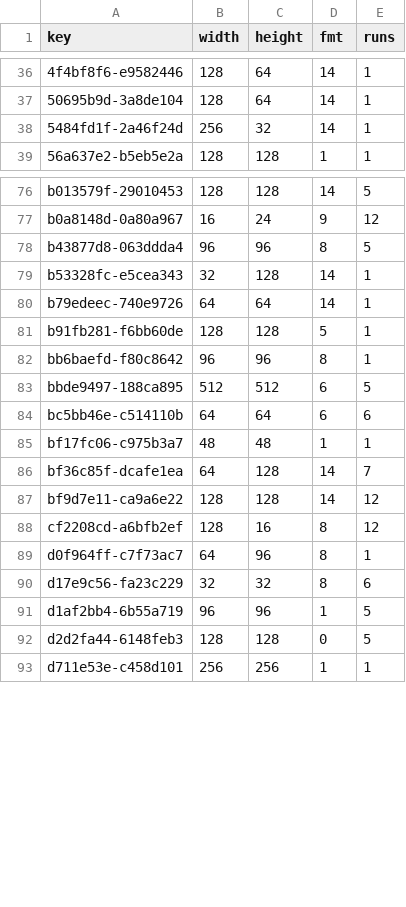
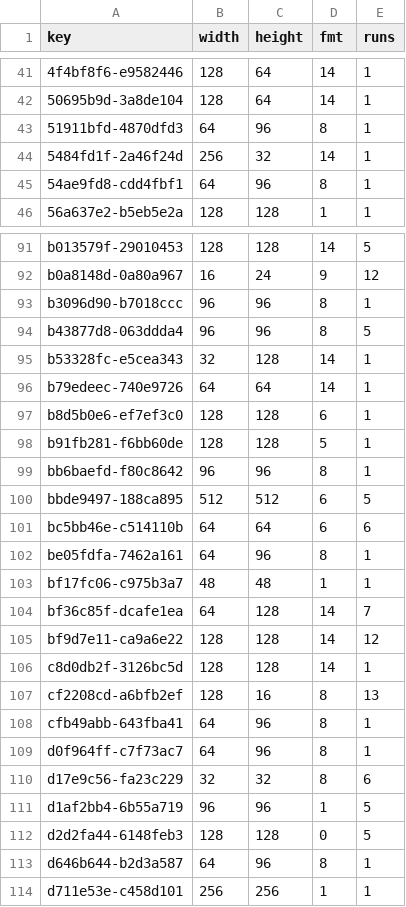
Before and after one commit to lamb2k/re4dc, a TSV file: port/dreamcast/tools/d367/vram/resident/r113.tsv, drawn as a sheet; only a part is shown, gaps mark what is left out; the diff covers the shown part only.

```diff
--- a/port/dreamcast/tools/d367/vram/resident/r113.tsv
+++ b/port/dreamcast/tools/d367/vram/resident/r113.tsv
@@ -37,3 +42,5 @@ key	width	height	fmt	runs
 50695b9d-3a8de104	128	64	14	1
+51911bfd-4870dfd3	64	96	8	1
 5484fd1f-2a46f24d	256	32	14	1
+54ae9fd8-cdd4fbf1	64	96	8	1
 56a637e2-b5eb5e2a	128	128	1	1
@@ -77,2 +92,3 @@ b013579f-29010453	128	128	14	5
 b0a8148d-0a80a967	16	24	9	12
+b3096d90-b7018ccc	96	96	8	1
 b43877d8-063ddda4	96	96	8	5
@@ -80,2 +96,3 @@ b53328fc-e5cea343	32	128	14	1
 b79edeec-740e9726	64	64	14	1
+b8d5b0e6-ef7ef3c0	128	128	6	1
 b91fb281-f6bb60de	128	128	5	1
@@ -84,2 +101,3 @@ bbde9497-188ca895	512	512	6	5
 bc5bb46e-c514110b	64	64	6	6
+be05fdfa-7462a161	64	96	8	1
 bf17fc06-c975b3a7	48	48	1	1
@@ -87,3 +105,5 @@ bf36c85f-dcafe1ea	64	128	14	7
 bf9d7e11-ca9a6e22	128	128	14	12
-cf2208cd-a6bfb2ef	128	16	8	12
+c8d0db2f-3126bc5d	128	128	14	1
+cf2208cd-a6bfb2ef	128	16	8	13
+cfb49abb-643fba41	64	96	8	1
 d0f964ff-c7f73ac7	64	96	8	1
@@ -92,2 +112,3 @@ d1af2bb4-6b55a719	96	96	1	5
 d2d2fa44-6148feb3	128	128	0	5
+d646b644-b2d3a587	64	96	8	1
 d711e53e-c458d101	256	256	1	1
```
Also changed, not shown: 14 added rows elsewhere in this file, port/dreamcast/tools/d367/vram/resident/r11e.tsv, port/dreamcast/tools/d367/vram/resident/r201.tsv, 6 other files.
